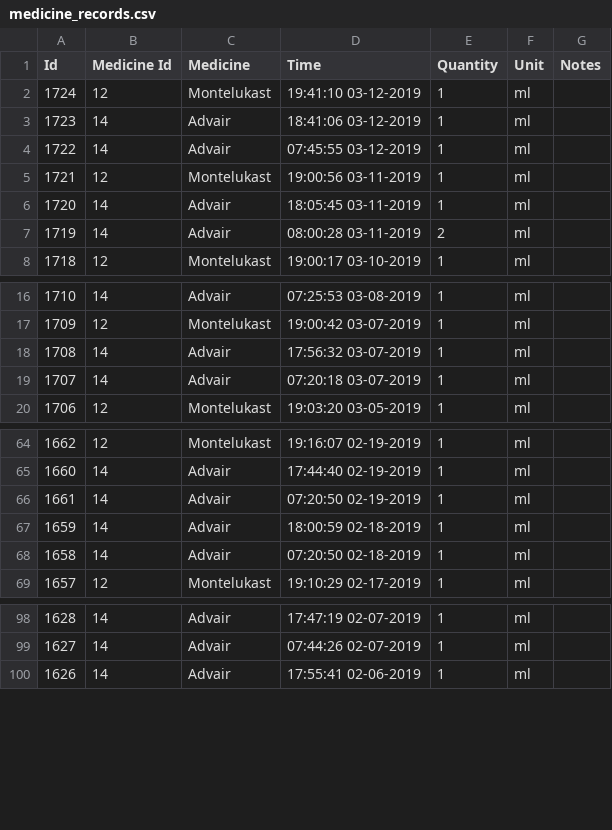
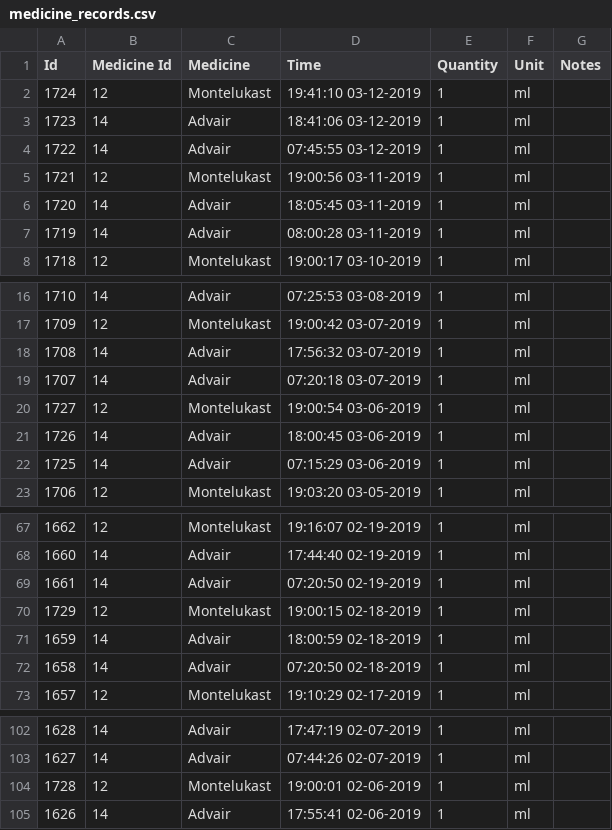
Before and after one commit to canadianveggie/astrid, a CSV file: _data/medicine_records.csv, drawn as a sheet; only a part is shown, gaps mark what is left out.

Commit message:
updated data

```diff
--- a/_data/medicine_records.csv
+++ b/_data/medicine_records.csv
@@ -6,3 +6,3 @@ Id, Medicine Id, Medicine, Time, Quantity, Unit, Notes
 1720,14,Advair,18:05:45 03-11-2019,1,ml,
-1719,14,Advair,08:00:28 03-11-2019,2,ml,
+1719,14,Advair,08:00:28 03-11-2019,1,ml,
 1718,12,Montelukast,19:00:17 03-10-2019,1,ml,
@@ -19,2 +19,5 @@ Id, Medicine Id, Medicine, Time, Quantity, Unit, Notes
 1707,14,Advair,07:20:18 03-07-2019,1,ml,
+1727,12,Montelukast,19:00:54 03-06-2019,1,ml,
+1726,14,Advair,18:00:45 03-06-2019,1,ml,
+1725,14,Advair,07:15:29 03-06-2019,1,ml,
 1706,12,Montelukast,19:03:20 03-05-2019,1,ml,
@@ -66,2 +69,3 @@ Id, Medicine Id, Medicine, Time, Quantity, Unit, Notes
 1661,14,Advair,07:20:50 02-19-2019,1,ml,
+1729,12,Montelukast,19:00:15 02-18-2019,1,ml,
 1659,14,Advair,18:00:59 02-18-2019,1,ml,
@@ -99,2 +103,3 @@ Id, Medicine Id, Medicine, Time, Quantity, Unit, Notes
 1627,14,Advair,07:44:26 02-07-2019,1,ml,
+1728,12,Montelukast,19:00:01 02-06-2019,1,ml,
 1626,14,Advair,17:55:41 02-06-2019,1,ml,
```
